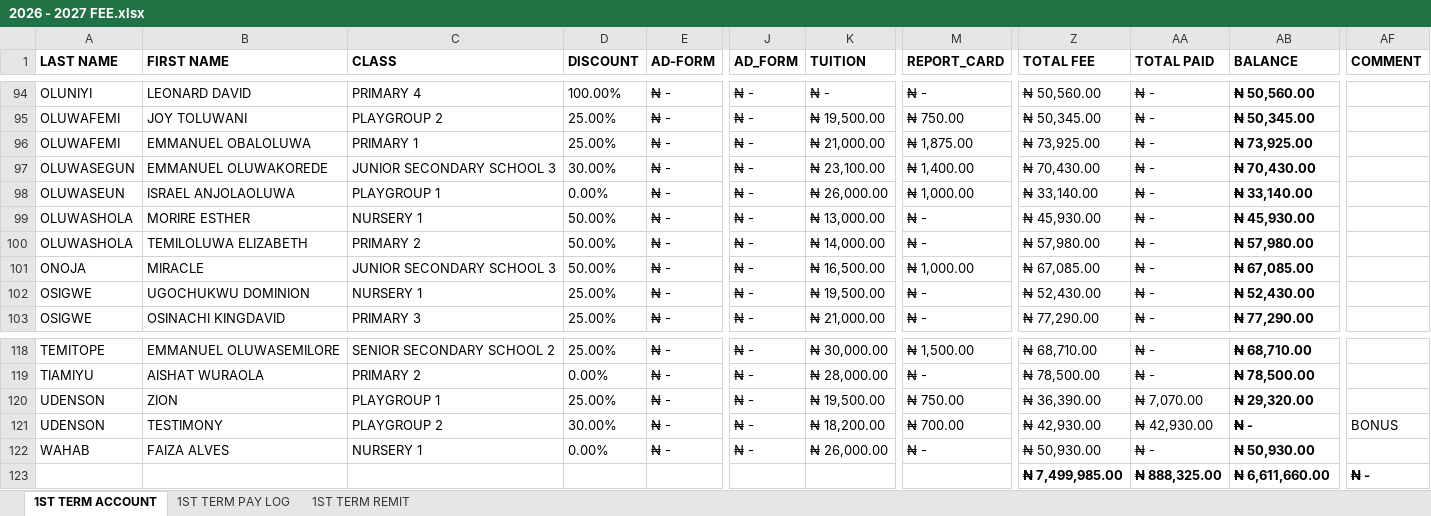
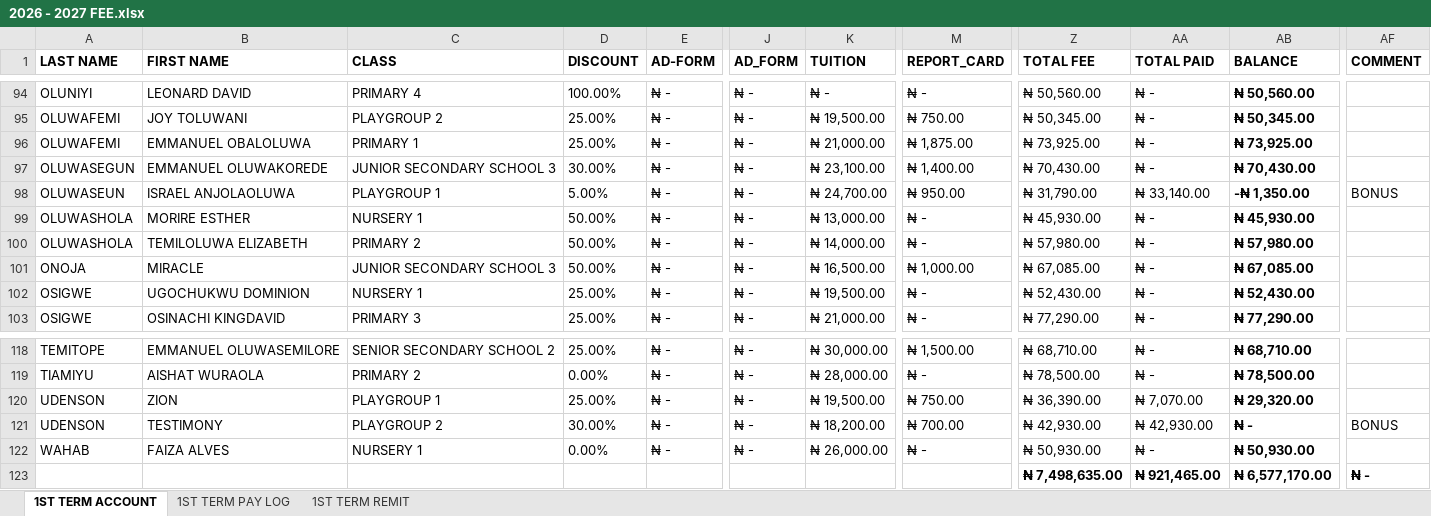
Before and after one commit to kbischool/school-fee-portal, an Excel workbook: 2026 - 2027 FEE.xlsx, sheet 1ST TERM ACCOUNT, drawn as a sheet; only a part is shown, gaps mark what is left out; values as stored, in another font and other column widths than the file's, no borders; conditional formats not drawn; the diff names each change by its address in the sheet, - before the commit and + after, or states it on an @@ line.

Commit message:
Update fee data and payment records
Refresh the 2026-2027 fee workbook, parent code sheet, and student ledger. This also corrects a student's first-term figures to reflect the updated tuition/report card totals and an overpayment balance of -1350.

```diff
--- a/2026 - 2027 FEE.xlsx (sheet 1ST TERM ACCOUNT)
+++ b/2026 - 2027 FEE.xlsx (sheet 1ST TERM ACCOUNT)
-D98 (DISCOUNT): 0.00%
+D98 (DISCOUNT): 5.00%
-K98 (TUITION): ₦ 26,000.00
+K98 (TUITION): ₦ 24,700.00
-M98 (REPORT_CARD): ₦ 1,000.00
+M98 (REPORT_CARD): ₦ 950.00
-Z98 (TOTAL FEE): ₦ 33,140.00
+Z98 (TOTAL FEE): ₦ 31,790.00
-AA98 (TOTAL PAID): ₦ -
+AA98 (TOTAL PAID): ₦ 33,140.00
-AB98 (BALANCE): ₦ 33,140.00
+AB98 (BALANCE): -₦ 1,350.00
-AF98 (COMMENT): (empty)
+AF98 (COMMENT): BONUS
-Z123 (TOTAL FEE): ₦ 7,499,985.00
+Z123 (TOTAL FEE): ₦ 7,498,635.00
-AA123 (TOTAL PAID): ₦ 888,325.00
+AA123 (TOTAL PAID): ₦ 921,465.00
-AB123 (BALANCE): ₦ 6,611,660.00
+AB123 (BALANCE): ₦ 6,577,170.00
```
Also changed, not shown: sheet 1ST TERM PAY LOG, parent_codes.xlsx, 1 other file.
